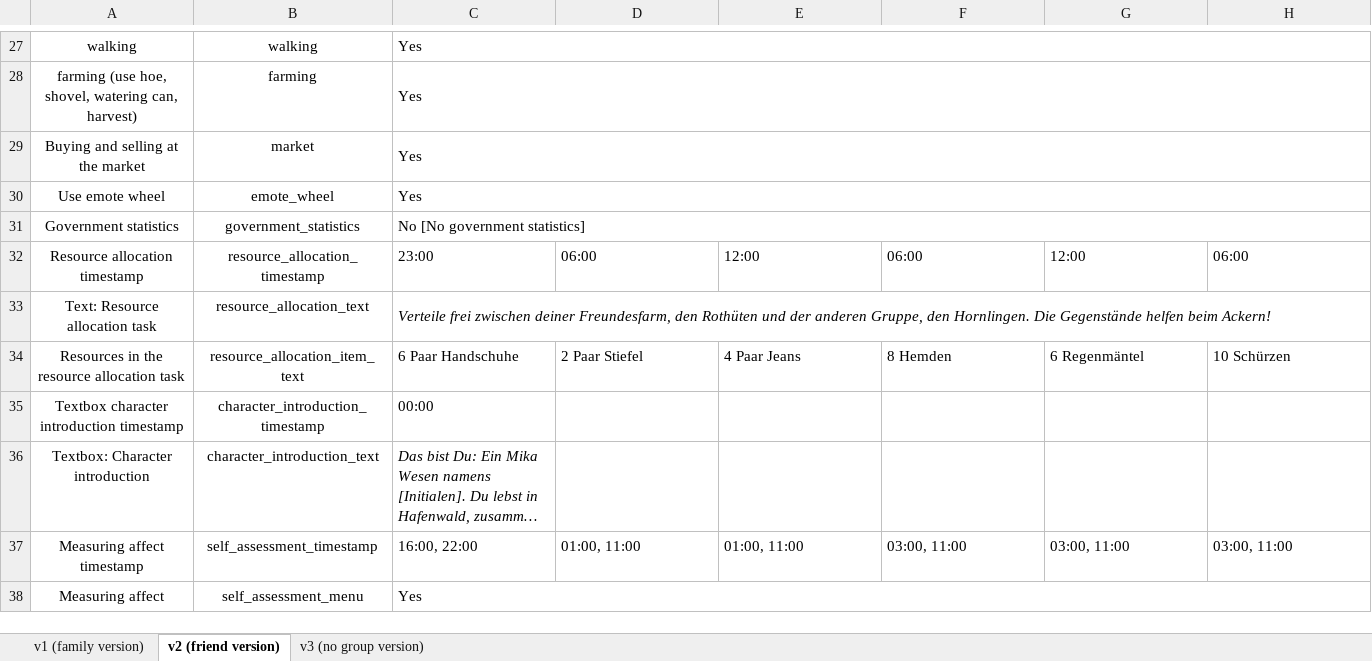
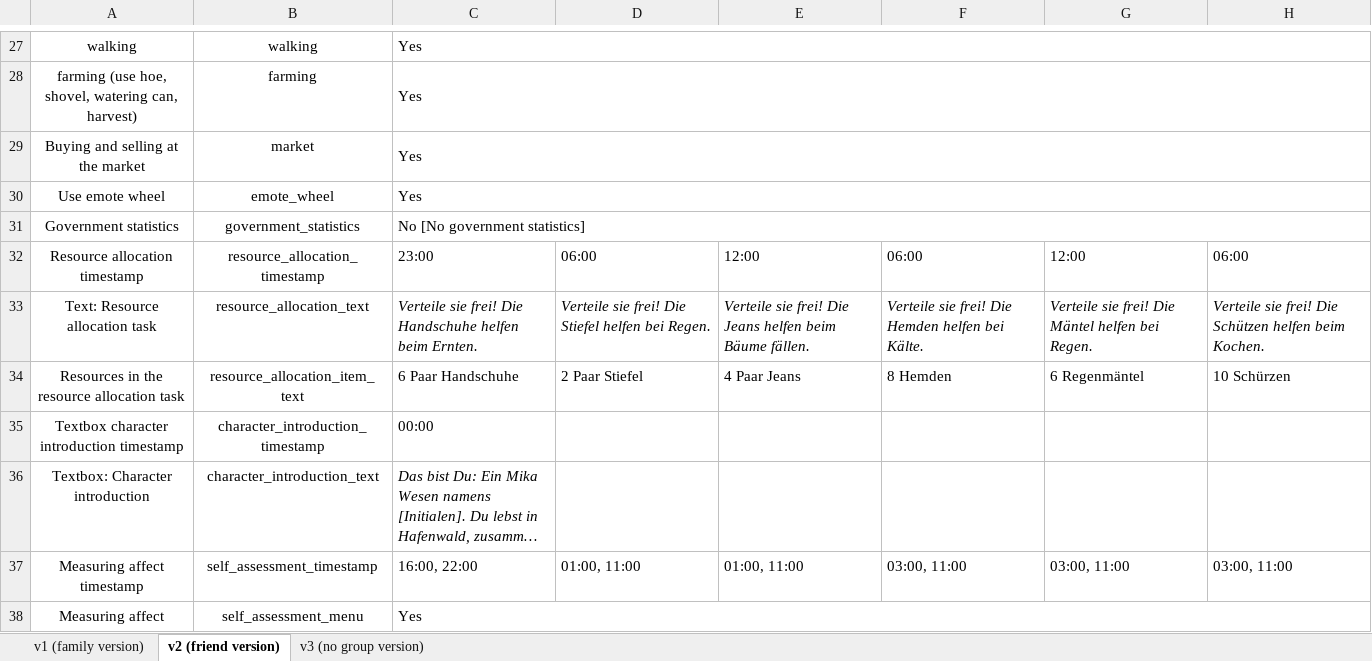
Before and after one commit to sloukit/pydew-valley-uzh, an Excel workbook: tools/game_levels.xlsx, sheet v2 (friend version), drawn as a sheet; only a part is shown, gaps mark what is left out; long unchanged cells end in …; values as stored, in another font and other column widths than the file's, no borders; charts and pictures not drawn; the diff names each change by its address in the sheet, - before the commit and + after, or states it on an @@ line.

```diff
--- a/tools/game_levels.xlsx (sheet v2 (friend version))
+++ b/tools/game_levels.xlsx (sheet v2 (friend version))
-C33: Verteile frei zwischen deiner Freundesfarm, den Rothüten und der anderen Gruppe, den Hornlingen. Die Gegenstände helfen beim Ackern!
+C33: Verteile sie frei! Die Handschuhe helfen beim Ernten.
-C33:H33 merged
-D33: (empty)
+D33: Verteile sie frei! Die Stiefel helfen bei Regen.
-E33: (empty)
+E33: Verteile sie frei! Die Jeans helfen beim Bäume fällen.
-F33: (empty)
+F33: Verteile sie frei! Die Hemden helfen bei Kälte.
-G33: (empty)
+G33: Verteile sie frei! Die Mäntel helfen bei Regen.
-H33: (empty)
+H33: Verteile sie frei! Die Schützen helfen beim Kochen.
```
Also changed, not shown: sheet v3 (no group version), sheet v1 (family version).
